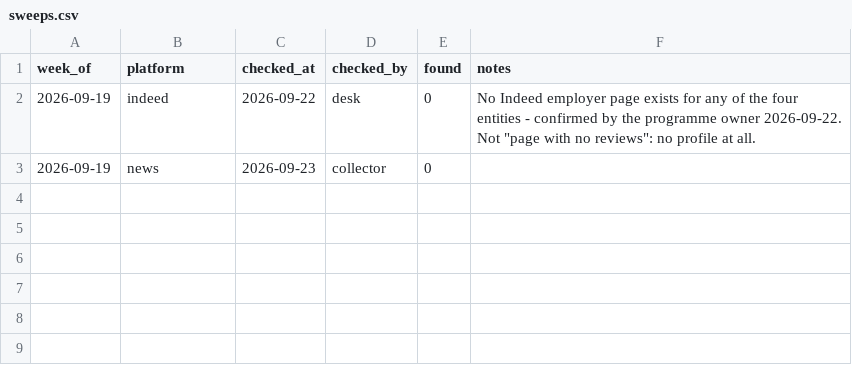
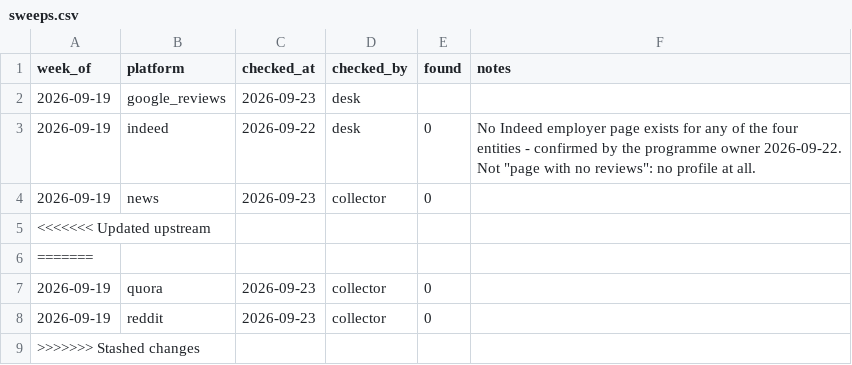
Before and after one commit to keerthanar24/HR-Intelligence-Digest, a CSV file: data/sweeps.csv, drawn as a sheet.

Commit message:
Update sweeps.csv

```diff
--- a/data/sweeps.csv
+++ b/data/sweeps.csv
@@ -1,3 +1,9 @@
 week_of,platform,checked_at,checked_by,found,notes
+2026-09-19,google_reviews,2026-09-23,desk,,
 2026-09-19,indeed,2026-09-22,desk,0,"No Indeed employer page exists for any of the four entities - confirmed by the programme owner 2026-09-22. Not ""page with no reviews"": no profile at all."
 2026-09-19,news,2026-09-23,collector,0,
+<<<<<<< Updated upstream
+=======
+2026-09-19,quora,2026-09-23,collector,0,
+2026-09-19,reddit,2026-09-23,collector,0,
+>>>>>>> Stashed changes
```
